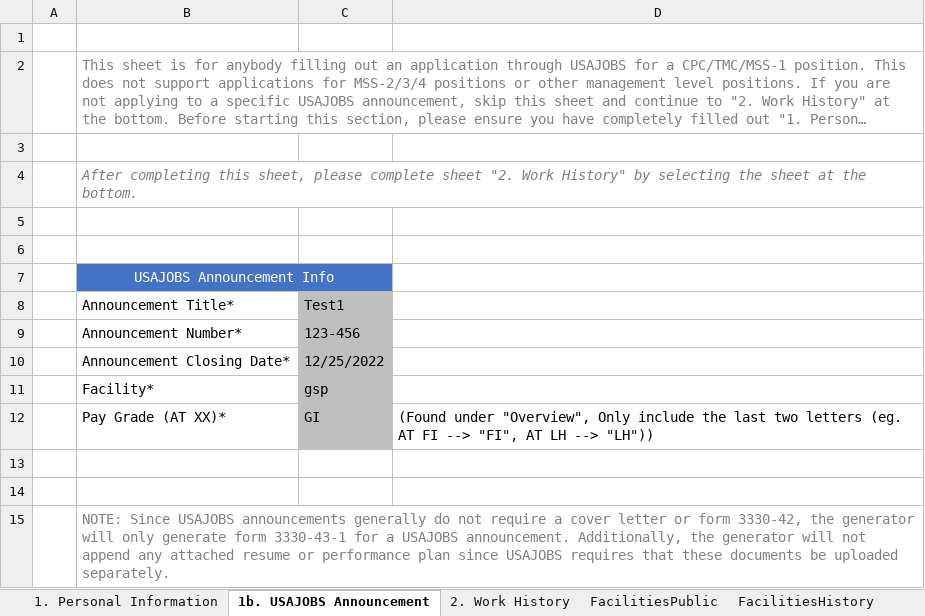
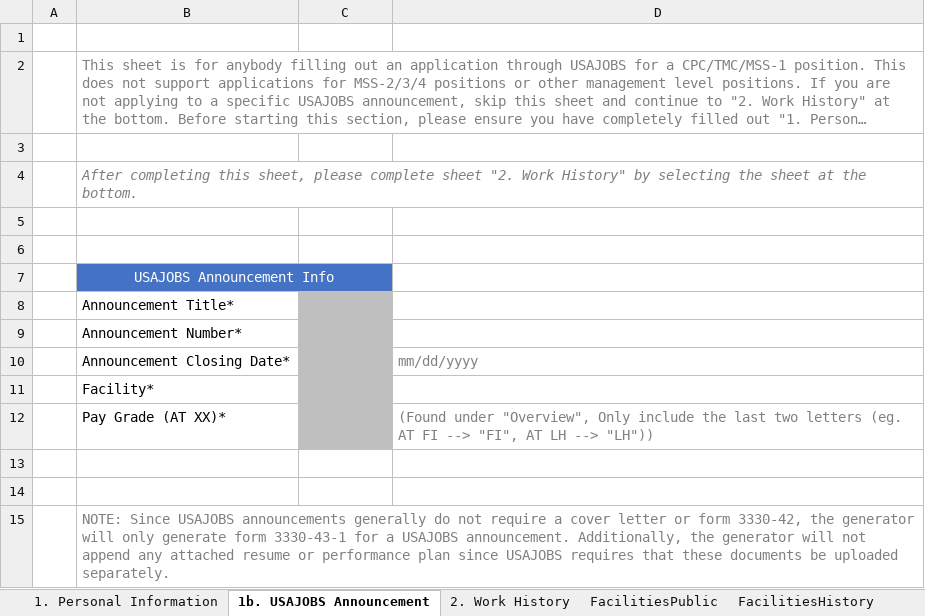
Before and after one commit to southwest416/ERR-Generator, an Excel workbook: 1. Personal Information.xlsx, sheet 1b. USAJOBS Announcement, drawn as a sheet; long unchanged cells end in …; values as stored, in another font and other column widths than the file's, no borders; removed rows and columns are numbered as before the commit, all else as after; the diff names each change by its address in the sheet, - before the commit and + after, or states it on an @@ line.

Commit message:
Added support for ERRs to/from TMC/MSS-1 roles. Added support for USAJOBS announcements for CPC-level positions. Removed support for attaching a supervisor's signature.

```diff
--- a/1. Personal Information.xlsx (sheet 1b. USAJOBS Announcement)
+++ b/1. Personal Information.xlsx (sheet 1b. USAJOBS Announcement)
-C8: Test1
+C8: (empty)
-C9: 123-456
+C9: (empty)
-row 10:  | Announcement Closing Date* | 12/25/2022
-row 11:  | Facility* | gsp
+row 10:  | Announcement Closing Date* |  | mm/dd/yyyy
+row 11:  | Facility*
-C12: GI
+C12: (empty)
-D12 text colour: black
+D12 text colour: #808080
```
Also changed, not shown: sheet 1. Personal Information, sheet 2. Work History, other sheet tabs, formulas that keep their value, hidden cells, 1 other file.
